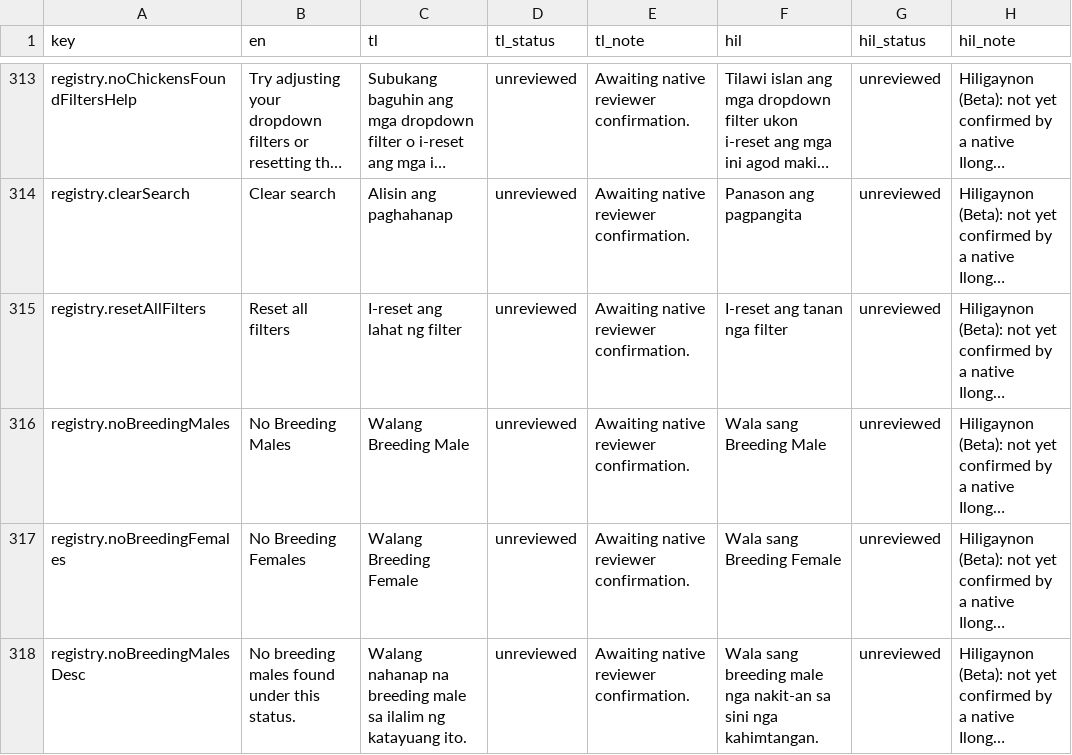
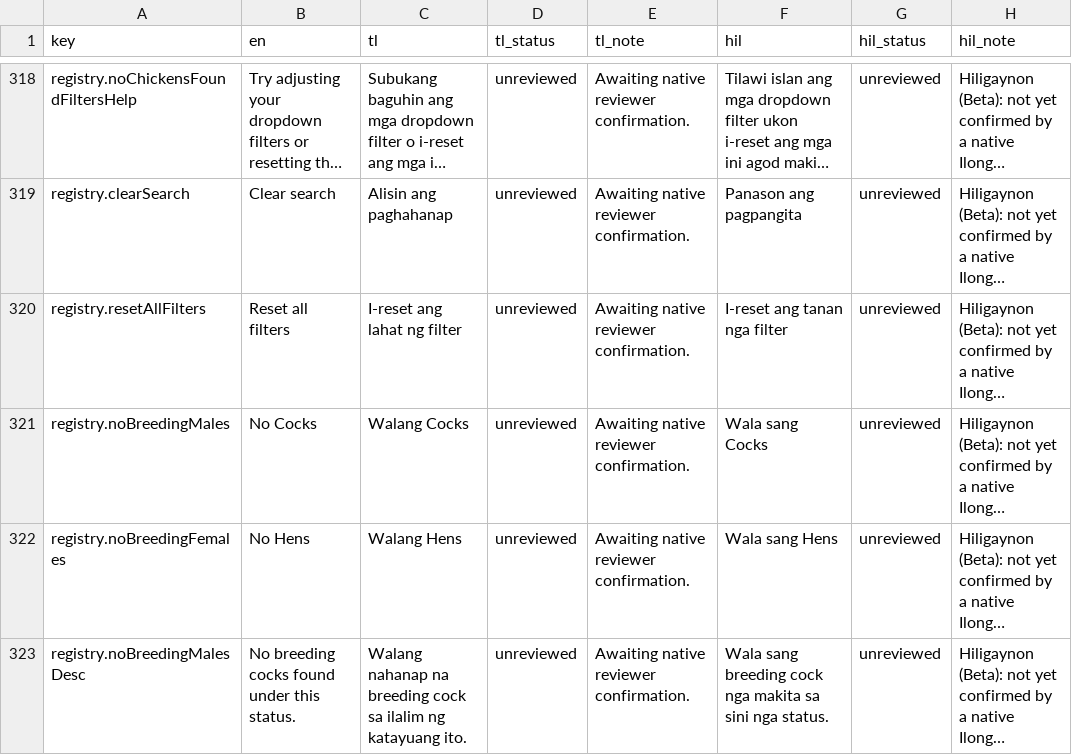
Before and after one commit to GalloTrack-Project/GalloTrack-Web, a CSV file: gallotrack-next/docs/i18n-review/translations.csv, drawn as a sheet; only a part is shown, gaps mark what is left out; long unchanged cells end in …; addresses are those after the commit; the diff covers the shown part only; the diff names each change by its address in the sheet, - before the commit and + after, or states it on an @@ line.

Commit message:
fix(dashboard): label breeding pair analytics as cock and hen

```diff
--- a/gallotrack-next/docs/i18n-review/translations.csv
+++ b/gallotrack-next/docs/i18n-review/translations.csv
-B321 (en): No Breeding Males
+B321 (en): No Cocks
-C321 (tl): Walang Breeding Male
+C321 (tl): Walang Cocks
-F321 (hil): Wala sang Breeding Male
+F321 (hil): Wala sang Cocks
-B322 (en): No Breeding Females
+B322 (en): No Hens
-C322 (tl): Walang Breeding Female
+C322 (tl): Walang Hens
-F322 (hil): Wala sang Breeding Female
+F322 (hil): Wala sang Hens
-B323 (en): No breeding males found under this status.
+B323 (en): No breeding cocks found under this status.
-C323 (tl): …na breeding male sa ilalim…
+C323 (tl): …na breeding cock sa ilalim…
-F323 (hil): …sang breeding male nga nakit-an sa sini nga kahimtangan.
+F323 (hil): …sang breeding cock nga makita sa sini nga status.
```
Also changed, not shown: 5 added rows and 51 edited cells elsewhere in this file, 12 other files.
